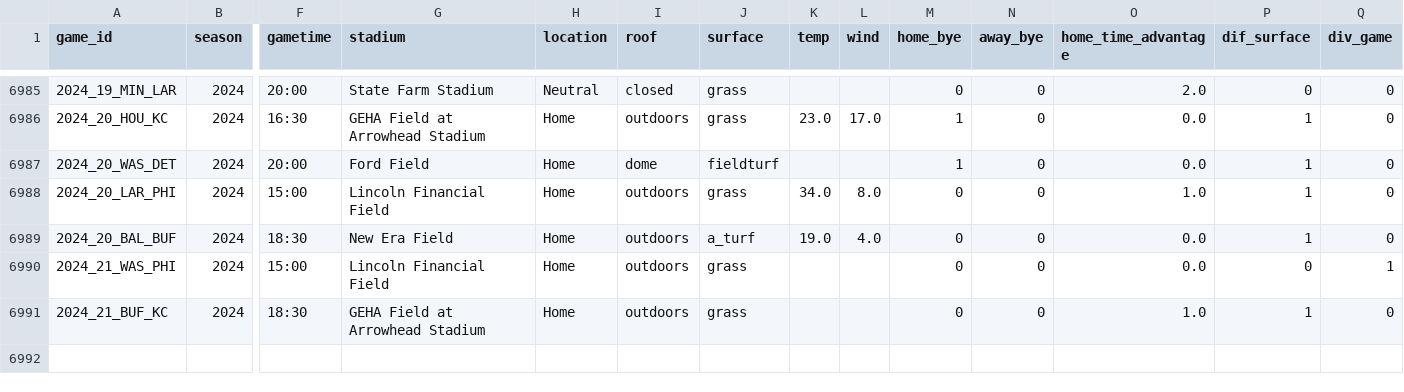
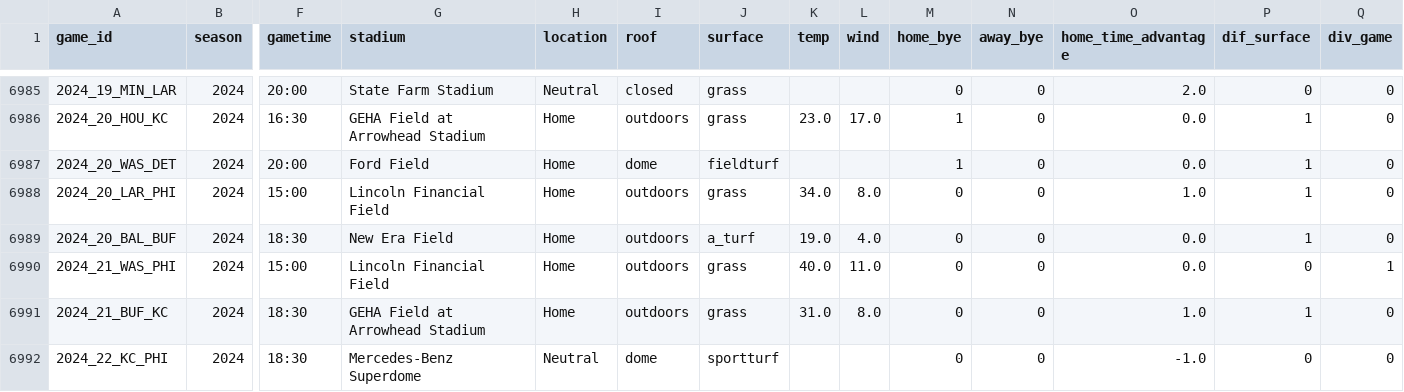
Before and after one commit to greerreNFL/nfelohfa, a CSV file: estimated_hfa.csv, drawn as a sheet; only a part is shown, gaps mark what is left out; rows hold the shown columns only; the diff names each change by its address in the sheet, - before the commit and + after, or states it on an @@ line.

```diff
--- a/estimated_hfa.csv
+++ b/estimated_hfa.csv
-K6990 (temp): (empty)
+K6990 (temp): 40.0
-L6990 (wind): (empty)
+L6990 (wind): 11.0
-K6991 (temp): (empty)
+K6991 (temp): 31.0
-L6991 (wind): (empty)
+L6991 (wind): 8.0
+row 6992: 2024_22_KC_PHI | 2024 | 18:30 | Mercedes-Benz Superdome | Neutral | dome | sportturf |  |  | 0 | 0 | -1.0 | 0 | 0
```
